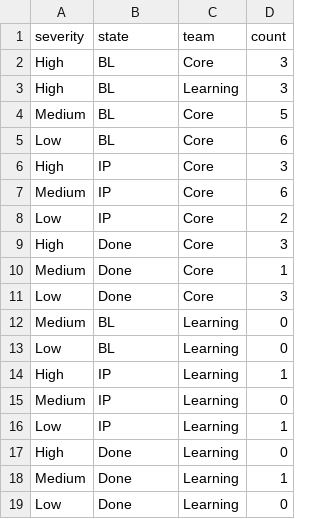
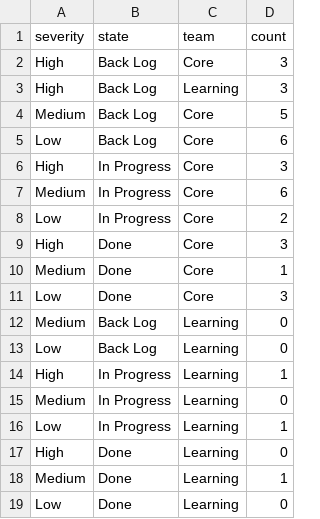
Before and after one commit to psgivens/MiscellaneousSamples, a CSV file: javascript/d3ia_ch3.play/defects.csv, drawn as a sheet.

Commit message:
Touching up axis. Renaming states to fullnames.

```diff
--- a/javascript/d3ia_ch3.play/defects.csv
+++ b/javascript/d3ia_ch3.play/defects.csv
@@ -1,9 +1,9 @@
 "severity","state","team","count"
-"High","BL","Core",3
-"High","BL","Learning",3
-"Medium","BL","Core",5
-"Low","BL","Core",6
-"High","IP","Core",3
-"Medium","IP","Core",6
-"Low","IP","Core",2
+"High","Back Log","Core",3
+"High","Back Log","Learning",3
+"Medium","Back Log","Core",5
+"Low","Back Log","Core",6
+"High","In Progress","Core",3
+"Medium","In Progress","Core",6
+"Low","In Progress","Core",2
 "High","Done","Core",3
@@ -11,7 +11,7 @@
 "Low","Done","Core",3
-"Medium","BL","Learning",0
-"Low","BL","Learning",0
-"High","IP","Learning",1
-"Medium","IP","Learning",0
-"Low","IP","Learning",1
+"Medium","Back Log","Learning",0
+"Low","Back Log","Learning",0
+"High","In Progress","Learning",1
+"Medium","In Progress","Learning",0
+"Low","In Progress","Learning",1
 "High","Done","Learning",0
```
Also changed, not shown: 1 other file.
